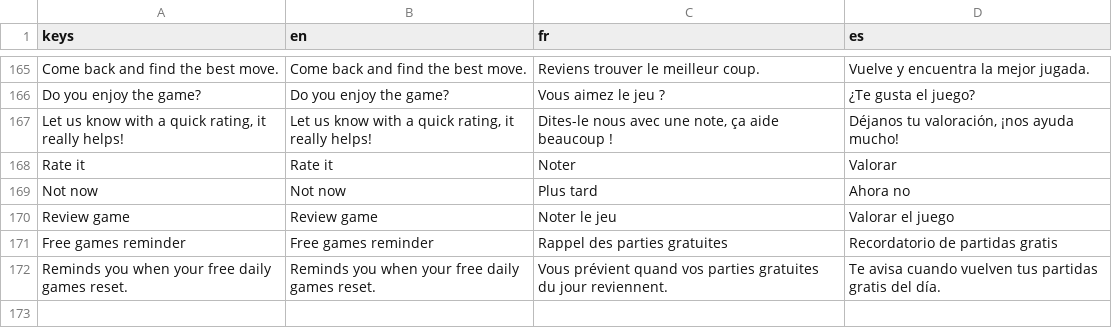
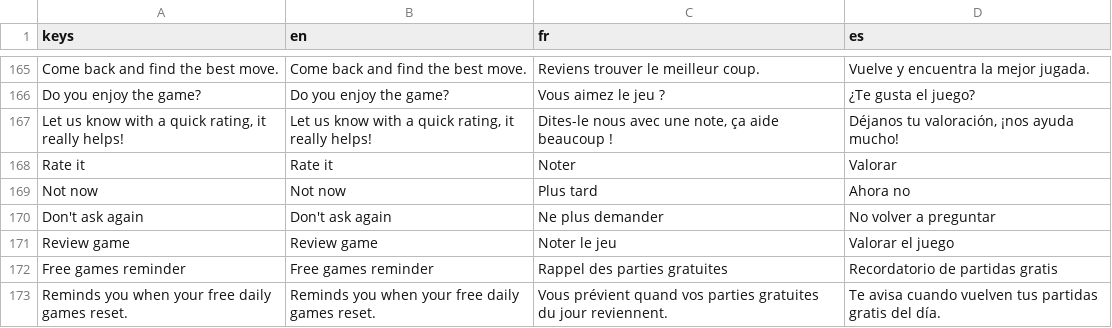
Before and after one commit to Hatscat/limpidchess, a CSV file: assets/i18n/ui.csv, drawn as a sheet; only a part is shown, gaps mark what is left out.

Commit message:
feat: add "Don't ask again" option to rating prompt and update notification logic

```diff
--- a/assets/i18n/ui.csv
+++ b/assets/i18n/ui.csv
@@ -269,2 +269,3 @@ Rate it,Rate it,Noter,Valorar
 Not now,Not now,Plus tard,Ahora no
+Don't ask again,Don't ask again,Ne plus demander,No volver a preguntar
 Review game,Review game,Noter le jeu,Valorar el juego
```
Also changed, not shown: 8 other files.
